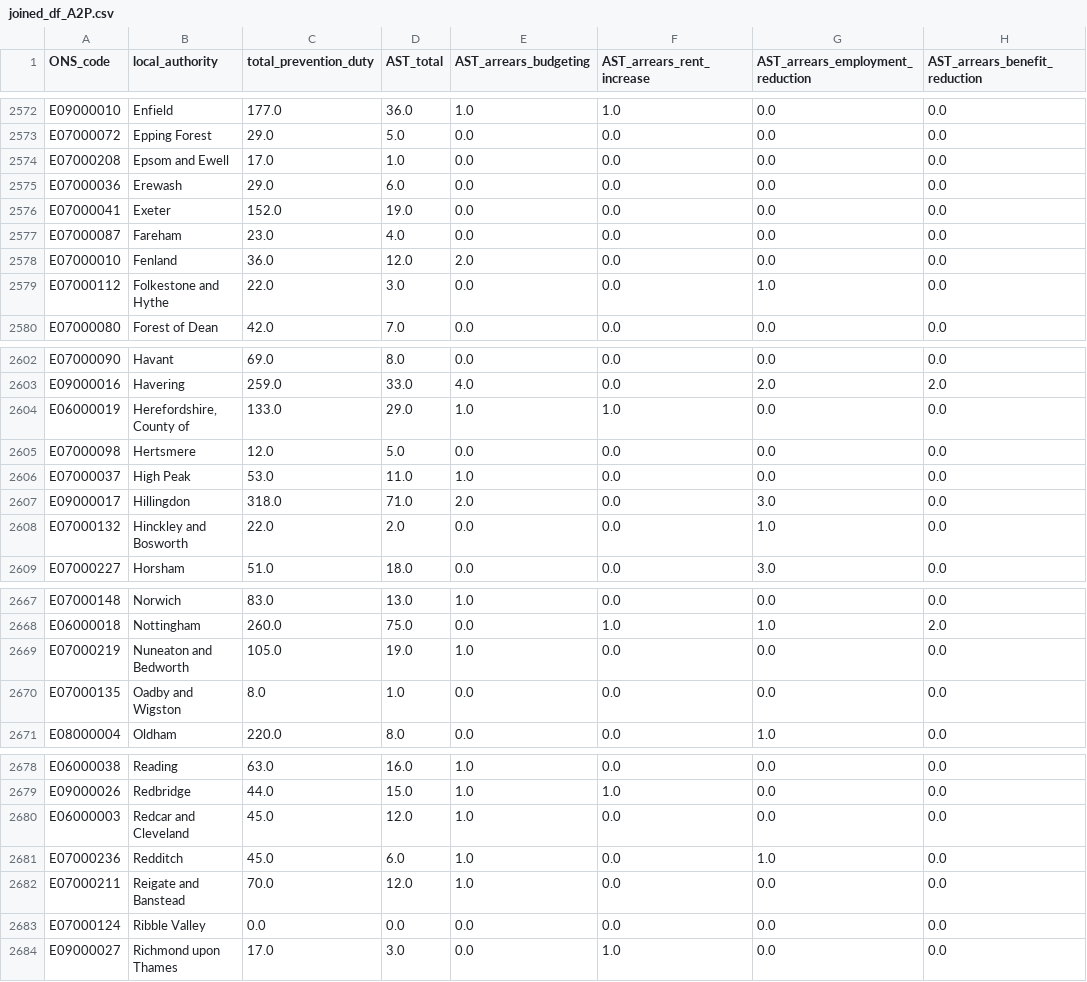
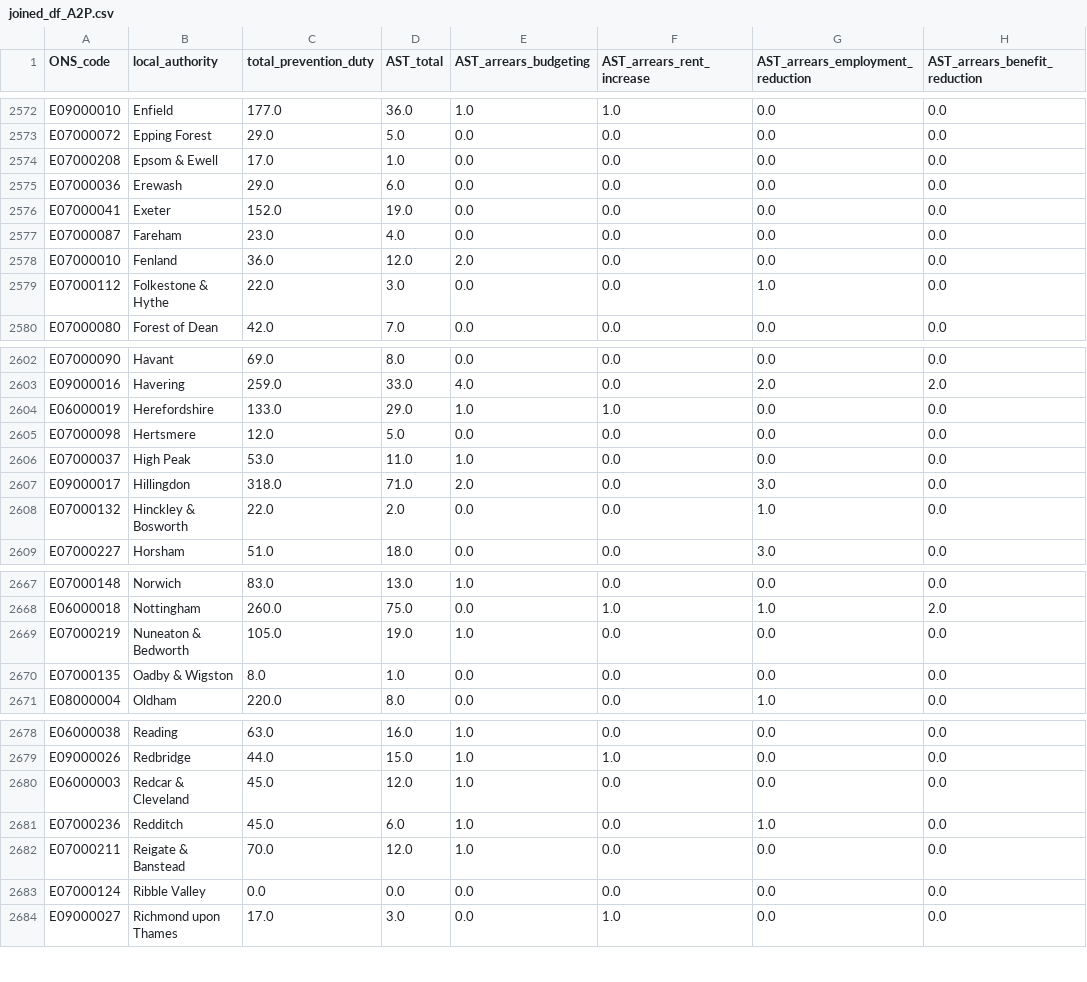
Before and after one commit to lu-fisher/Homelessness-reasons, a CSV file: data/joined_df_A2P.csv, drawn as a sheet; only a part is shown, gaps mark what is left out; the diff covers the shown part only; the diff names each change by its address in the sheet, - before the commit and + after, or states it on an @@ line.

```diff
--- a/data/joined_df_A2P.csv
+++ b/data/joined_df_A2P.csv
-B2574 (local_authority): Epsom and Ewell
+B2574 (local_authority): Epsom & Ewell
-B2579 (local_authority): Folkestone and Hythe
+B2579 (local_authority): Folkestone & Hythe
-B2604 (local_authority): Herefordshire, County of
+B2604 (local_authority): Herefordshire
-B2608 (local_authority): Hinckley and Bosworth
+B2608 (local_authority): Hinckley & Bosworth
-B2669 (local_authority): Nuneaton and Bedworth
+B2669 (local_authority): Nuneaton & Bedworth
-B2670 (local_authority): Oadby and Wigston
+B2670 (local_authority): Oadby & Wigston
-B2680 (local_authority): Redcar and Cleveland
+B2680 (local_authority): Redcar & Cleveland
-B2682 (local_authority): Reigate and Banstead
+B2682 (local_authority): Reigate & Banstead
```
Also changed, not shown: 95 edited cells elsewhere in this file, data/joined_df_P2.csv, 8 other files.
